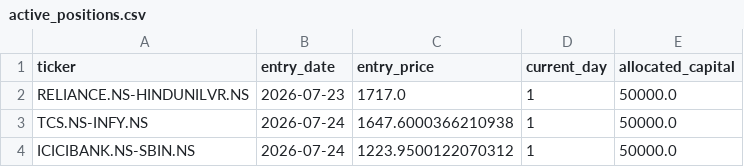
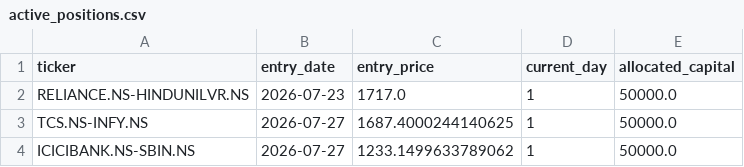
Before and after one commit to Midilesh0110/equisight_v5, a CSV file: active_positions.csv, drawn as a sheet.

```diff
--- a/active_positions.csv
+++ b/active_positions.csv
@@ -2,3 +2,3 @@ ticker,entry_date,entry_price,current_day,allocated_capital
 RELIANCE.NS-HINDUNILVR.NS,2026-07-23,1717.0,1,50000.0
-TCS.NS-INFY.NS,2026-07-24,1647.6000366210938,1,50000.0
-ICICIBANK.NS-SBIN.NS,2026-07-24,1223.9500122070312,1,50000.0
+TCS.NS-INFY.NS,2026-07-27,1687.4000244140625,1,50000.0
+ICICIBANK.NS-SBIN.NS,2026-07-27,1233.1499633789062,1,50000.0
```
Also changed, not shown: equisight_v5_ledger.csv, 2 other files.
